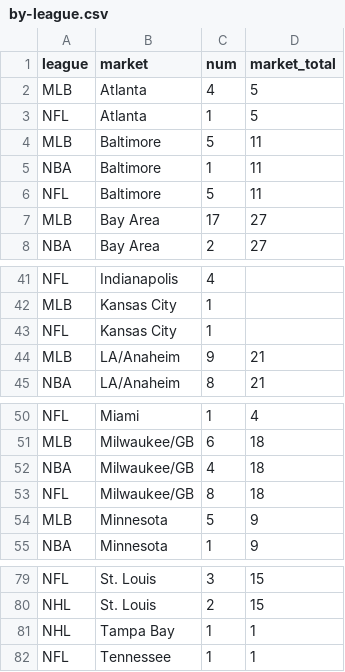
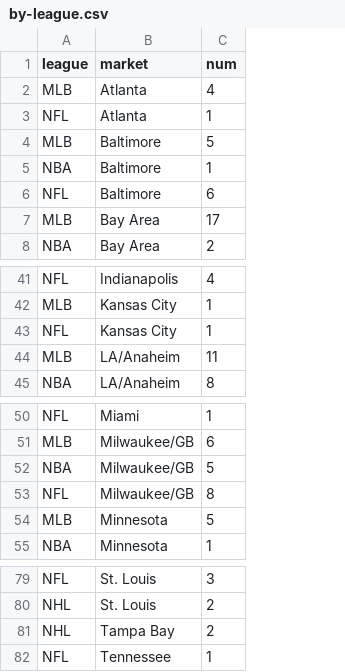
Before and after one commit to erincaughey/mvp-graphic, a CSV file: data/by-league.csv, drawn as a sheet; only a part is shown, gaps mark what is left out; the diff names each change by its address in the sheet, - before the commit and + after, or states it on an @@ line.

```diff
--- a/data/by-league.csv
+++ b/data/by-league.csv
-column D (market_total), rows 2-8: 5 | 5 | 11 | 11 | 11 | 27 | 27; rows 44-45: 21 | 21; rows 50-55: 4 | 18 | 18 | 18 | 9 | 9; rows 79-82: 15 | 15 | 1 | 1
-C6 (num): 5
+C6 (num): 6
-C44 (num): 9
+C44 (num): 11
-C52 (num): 4
+C52 (num): 5
-C81 (num): 1
+C81 (num): 2
```
Also changed, not shown: 13 other files.
